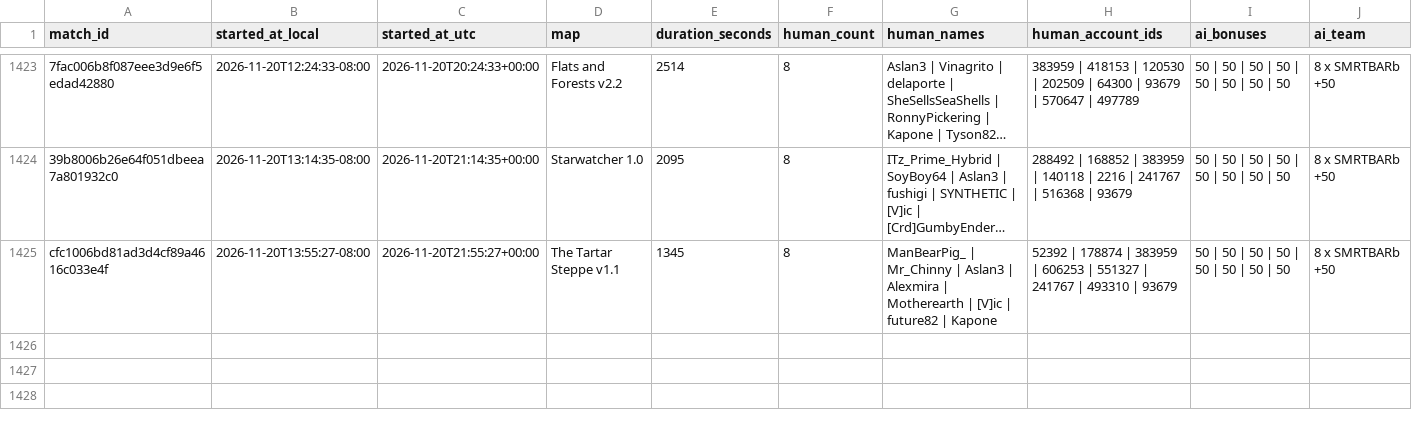
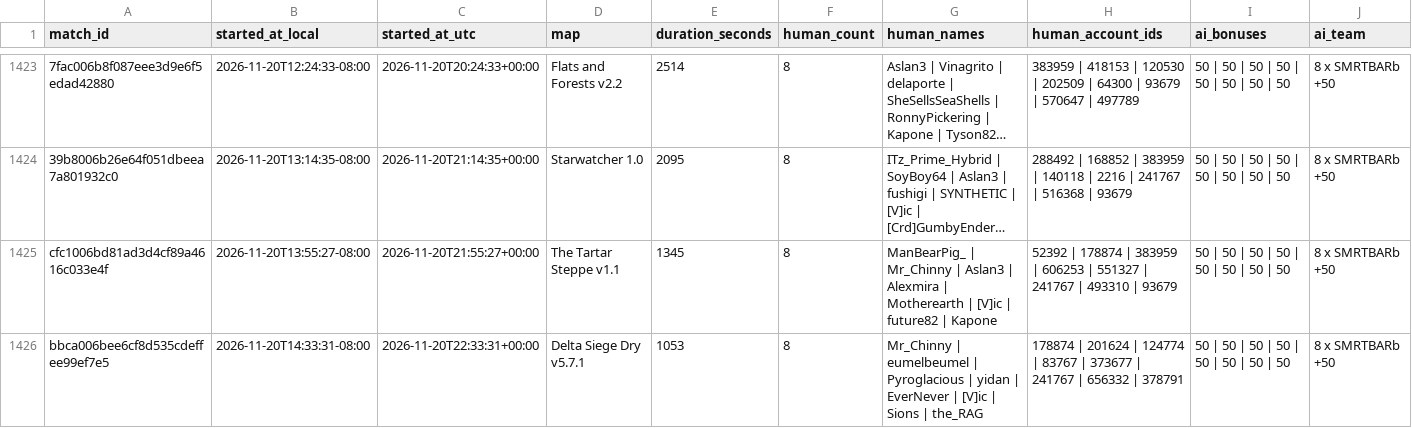
Before and after one commit to Barscrewl/BarbOS, a CSV file: data/matches_index.csv, drawn as a sheet; only a part is shown, gaps mark what is left out; long unchanged cells end in …; rows hold the shown columns only; the diff names each change by its address in the sheet, - before the commit and + after, or states it on an @@ line.

```diff
--- a/data/matches_index.csv
+++ b/data/matches_index.csv
+row 1426: bbca006bee6cf8d535cdeffee99ef7e5 | 2026-11-20T14:33:31-08:00 | 2026-11-20T22:33:31+00:00 | Delta Siege Dry v5.7.1 | 1053 | 8 | Mr_Chinny | eumelbeumel | Pyroglacious | yidan | EverNever | [V]ic | Sions | the_RAG | 178874 | 201624 | 124774 | 83767 | 373677 | 241767 | 656332 | 378791 | 50 | 50 | 50 | 50 | 50 | 50 | 50 | 50 | 8 x SMRTBARb +50
```
Also changed, not shown: public/fixed_seed/matches.csv, public/fixed_seed/ratings.csv, 15 other files.
